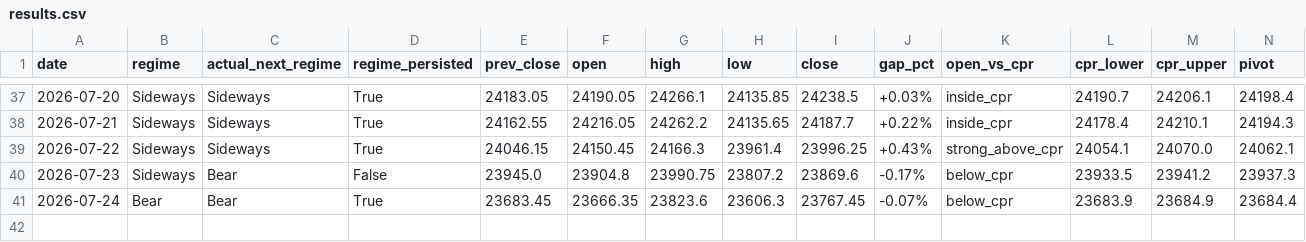
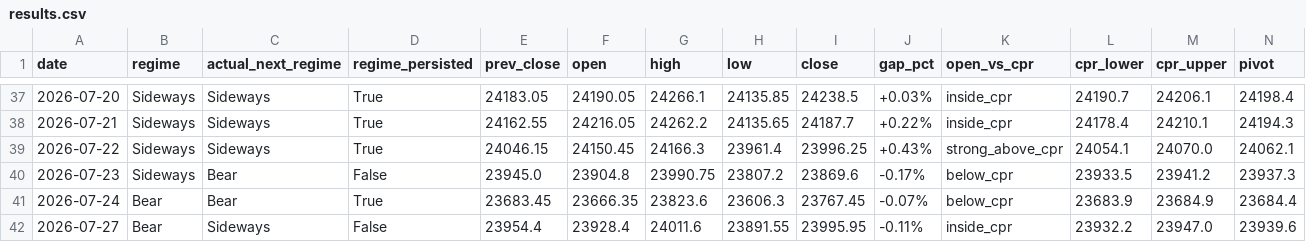
Before and after one commit to Anit0607/Merged-Nifty-Intraday-Analysis, a CSV file: results.csv, drawn as a sheet; only a part is shown, gaps mark what is left out; rows hold the shown columns only; the diff names each change by its address in the sheet, - before the commit and + after, or states it on an @@ line.

```diff
--- a/results.csv
+++ b/results.csv
+row 42: 2026-07-27 | Bear | Sideways | False | 23954.4 | 23928.4 | 24011.6 | 23891.55 | 23995.95 | -0.11% | inside_cpr | 23932.2 | 23947.0 | 23939.6
```
Also changed, not shown: 2 other files.
